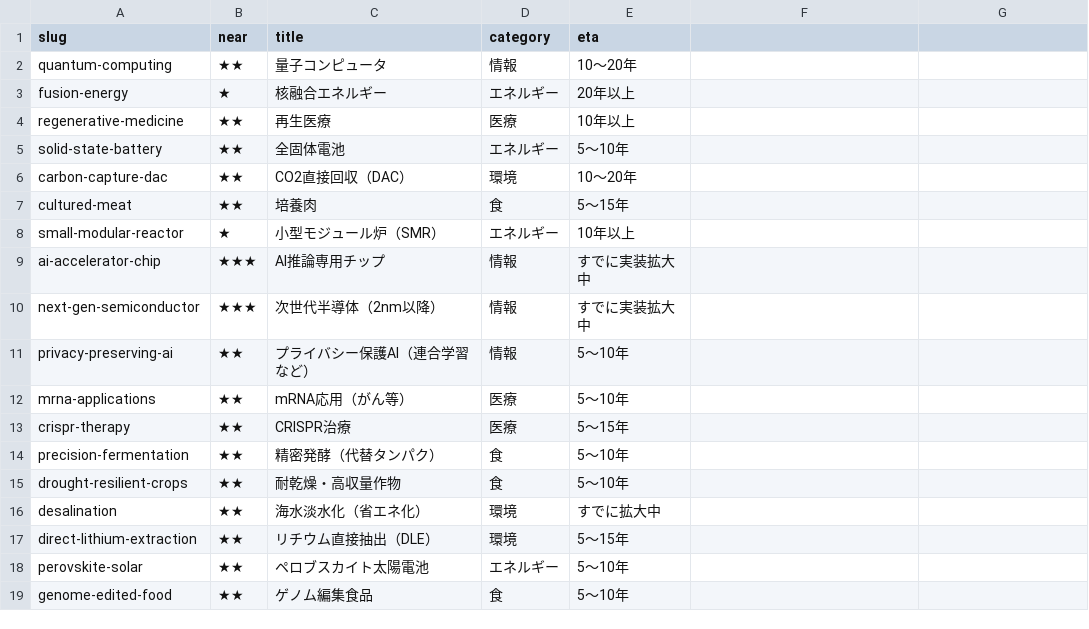
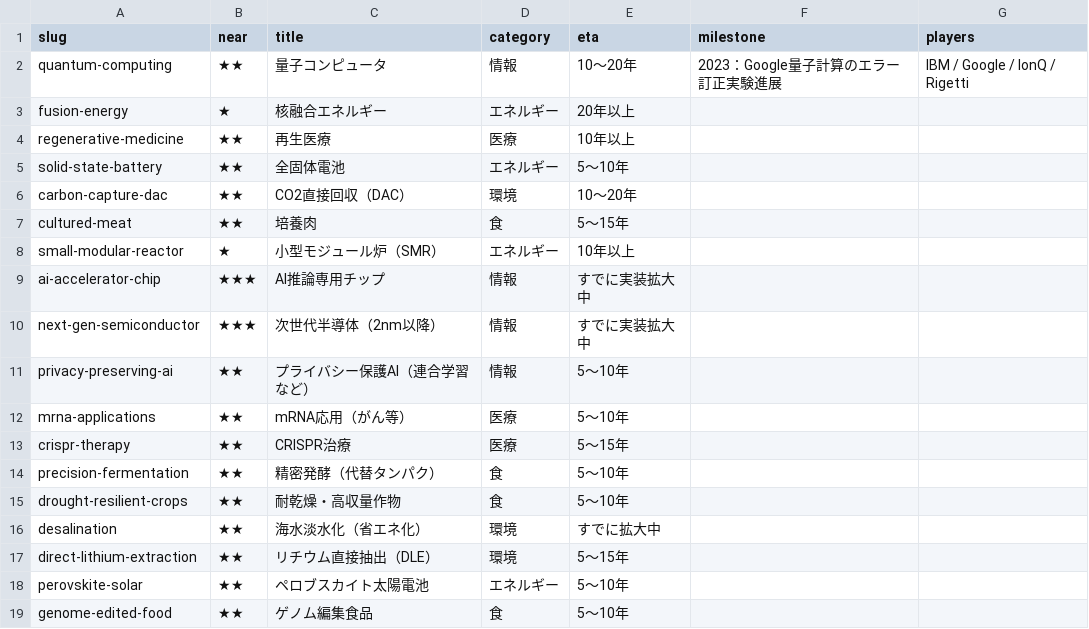
Before and after one commit to gotoueita/tech-progress, a CSV file: data/tech.csv, drawn as a sheet; the diff names each change by its address in the sheet, - before the commit and + after, or states it on an @@ line.

Commit message:
milestone: technology detail pages expanded

```diff
--- a/data/tech.csv
+++ b/data/tech.csv
-F1: (empty)
+F1: milestone
-G1: (empty)
+G1: players
-F2 (milestone): (empty)
+F2 (milestone): 2023：Google量子計算のエラー訂正実験進展
-G2 (players): (empty)
+G2 (players): IBM / Google / IonQ / Rigetti
```
Also changed, not shown: 39 other files.
